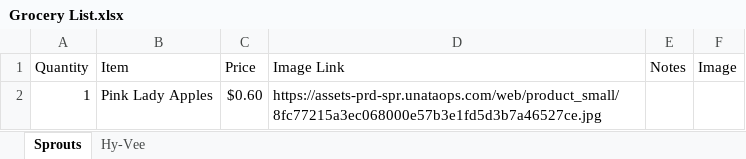
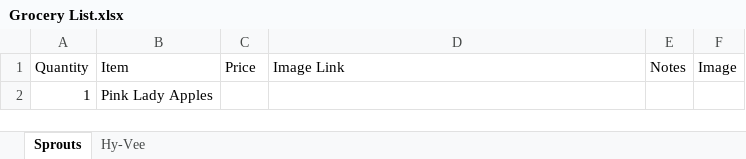
Before and after one commit to lennasuzaka1988/GroceryCalculation, an Excel workbook: Grocery List.xlsx, sheet Sprouts, drawn as a sheet; values as stored, in another font and other column widths than the file's, no borders; charts and pictures not drawn; the diff names each change by its address in the sheet, - before the commit and + after, or states it on an @@ line.

```diff
--- a/Grocery List.xlsx (sheet Sprouts)
+++ b/Grocery List.xlsx (sheet Sprouts)
-C2 (Price): $0.60
+C2 (Price): (empty)
-D2 (Image Link): https://assets-prd-spr.unataops.com/web/product_small/8fc77215a3ec068000e57b3e1fd5d3b7a46527ce.jpg
+D2 (Image Link): (empty)
```
Also changed, not shown: charts or pictures, 3 other files.
